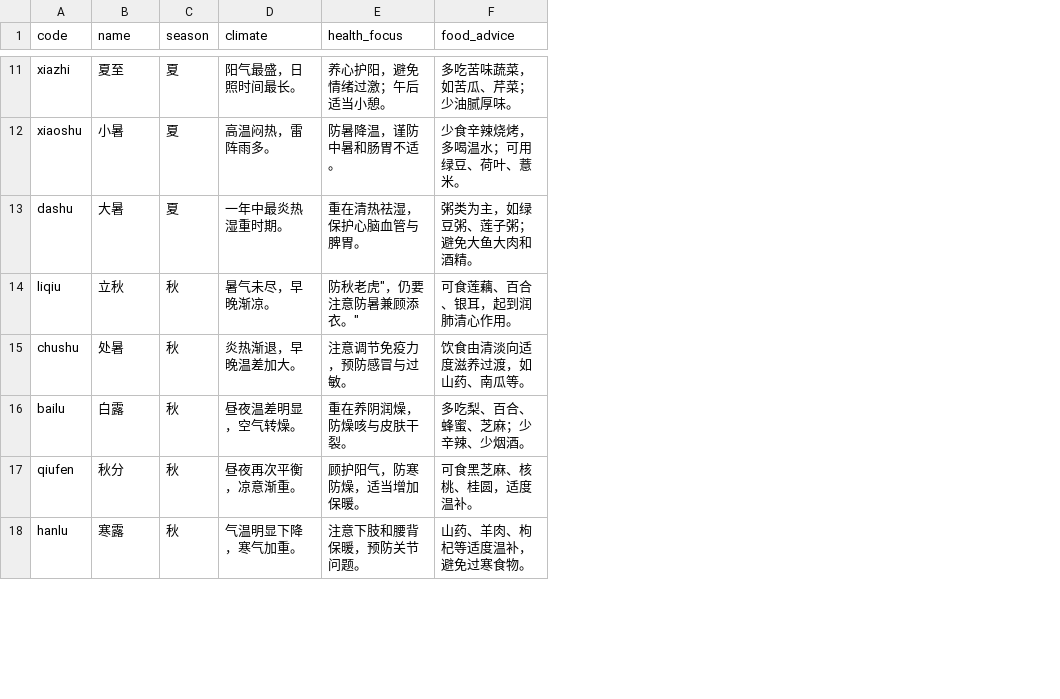
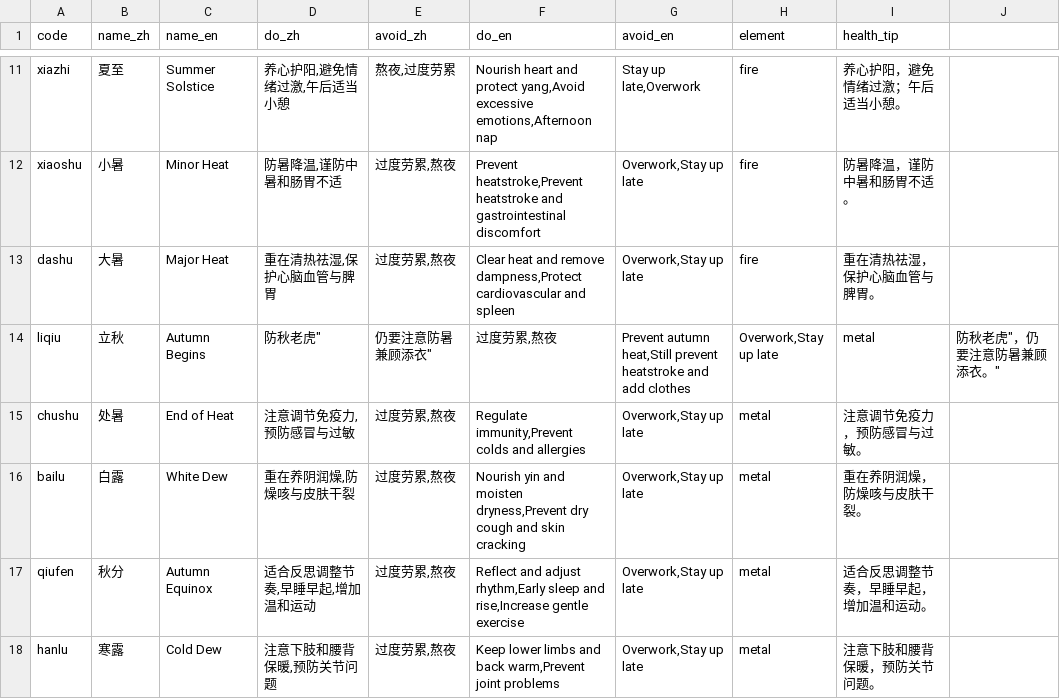
Before and after one commit to tonyback0101-cmyk/SeeQi-Pro, a CSV file: dict_solar_term.csv, drawn as a sheet; only a part is shown, gaps mark what is left out; removed rows and columns are numbered as before the commit, all else as after; the diff covers the shown part only; the diff names each change by its address in the sheet, - before the commit and + after, or states it on an @@ line.

```diff
--- a/dict_solar_term.csv
+++ b/dict_solar_term.csv
-column C (season), rows 11-18: 夏 | 夏 | 夏 | 秋 | 秋 | 秋 | 秋 | 秋
-column D (climate), rows 11-18: 阳气最盛，日照时间最长。 | 高温闷热，雷阵雨多。 | 一年中最炎热湿重时期。 | 暑气未尽，早晚渐凉。 | 炎热渐退，早晚温差加大。 | 昼夜温差明显，空气转燥。 | 昼夜再次平衡，凉意渐重。 | 气温明显下降，寒气加重。
+column C (name_en), rows 11-18: Summer Solstice | Minor Heat | Major Heat | Autumn Begins | End of Heat | White Dew | Autumn Equinox | Cold Dew
+column D (do_zh), rows 11-18: 养心护阳,避免情绪过激,午后适当小憩 | 防暑降温,谨防中暑和肠胃不适 | 重在清热祛湿,保护心脑血管与脾胃 | 防秋老虎" | 注意调节免疫力,预防感冒与过敏 | 重在养阴润燥,防燥咳与皮肤干裂 | 适合反思调整节奏,早睡早起,增加温和运动 | 注意下肢和腰背保暖,预防关节问题
+column E (avoid_zh), rows 11-18: 熬夜,过度劳累 | 过度劳累,熬夜 | 过度劳累,熬夜 | 仍要注意防暑兼顾添衣" | 过度劳累,熬夜 | 过度劳累,熬夜 | 过度劳累,熬夜 | 过度劳累,熬夜
+column F (do_en), rows 11-18: Nourish heart and protect yang,Avoid excessive emotions,Afternoon nap | Prevent heatstroke,Prevent heatstroke and gastrointestinal discomfort | Clear heat and remove dampness,Protect cardiovascular and spleen | 过度劳累,熬夜 | Regulate immunity,Prevent colds and allergies | Nourish yin and moisten dryness,Prevent dry cough and skin cracking | Reflect and adjust rhythm,Early sleep and rise,Increase gentle exercise | Keep lower limbs and back warm,Prevent joint problems
+column G (avoid_en), rows 11-18: Stay up late,Overwork | Overwork,Stay up late | Overwork,Stay up late | Prevent autumn heat,Still prevent heatstroke and add clothes | Overwork,Stay up late | Overwork,Stay up late | Overwork,Stay up late | Overwork,Stay up late
+column H (element), rows 11-18: fire | fire | fire | Overwork,Stay up late | metal | metal | metal | metal
-column F (food_advice), rows 11-18: 多吃苦味蔬菜，如苦瓜、芹菜；少油腻厚味。 | 少食辛辣烧烤，多喝温水；可用绿豆、荷叶、薏米。 | 粥类为主，如绿豆粥、莲子粥；避免大鱼大肉和酒精。 | 可食莲藕、百合、银耳，起到润肺清心作用。 | 饮食由清淡向适度滋养过渡，如山药、南瓜等。 | 多吃梨、百合、蜂蜜、芝麻；少辛辣、少烟酒。 | 可食黑芝麻、核桃、桂圆，适度温补。 | 山药、羊肉、枸杞等适度温补，避免过寒食物。
+column J, row 14: 防秋老虎"，仍要注意防暑兼顾添衣。"
-B1: name
+B1: name_zh
-I1: health_focus
+I1: health_tip
-I14 (health_tip): 防秋老虎"，仍要注意防暑兼顾添衣。"
+I14 (health_tip): metal
-I17 (health_tip): 顾护阳气，防寒防燥，适当增加保暖。
+I17 (health_tip): 适合反思调整节奏，早睡早起，增加温和运动。
```
Also changed, not shown: 2 edited cells elsewhere in this file, dict_constitution.csv, dream_keywords.csv, 3 other files.
